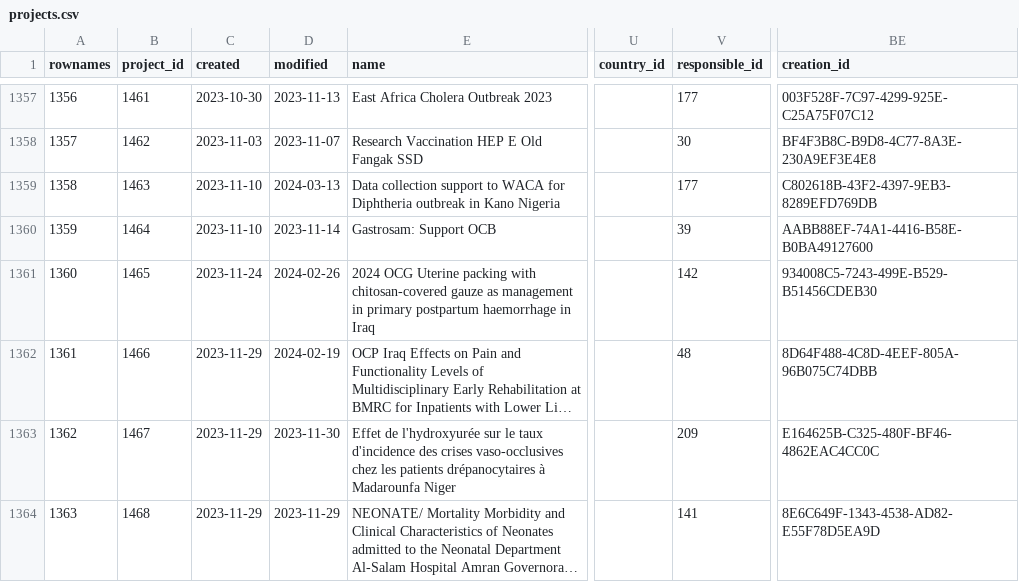
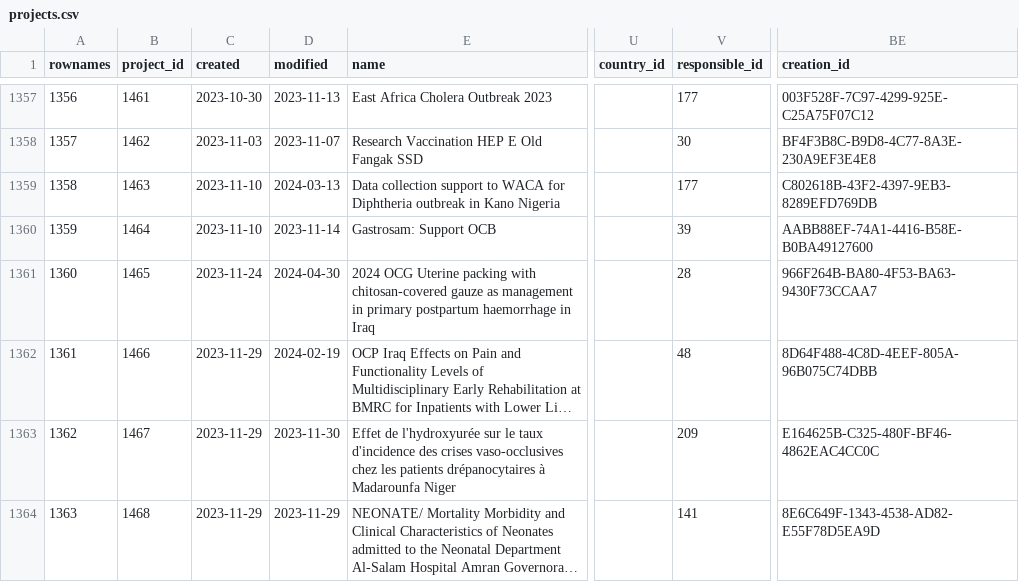
Before and after one commit to s-balandine/typology-dump, a CSV file: data/projects.csv, drawn as a sheet; only a part is shown, gaps mark what is left out; long unchanged cells end in …; the diff covers the shown part only; the diff names each change by its address in the sheet, - before the commit and + after, or states it on an @@ line.

```diff
--- a/data/projects.csv
+++ b/data/projects.csv
-D1361 (modified): 2024-02-26
+D1361 (modified): 2024-04-30
-V1361 (responsible_id): 142
+V1361 (responsible_id): 28
-BE1361 (creation_id): 934008C5-7243-499E-B529-B51456CDEB30
+BE1361 (creation_id): 966F264B-BA80-4F53-BA63-9430F73CCAA7
```
Also changed, not shown: 10 edited cells elsewhere in this file, data/d2session_history.csv, data/expertise_costs.csv, 9 other files.
